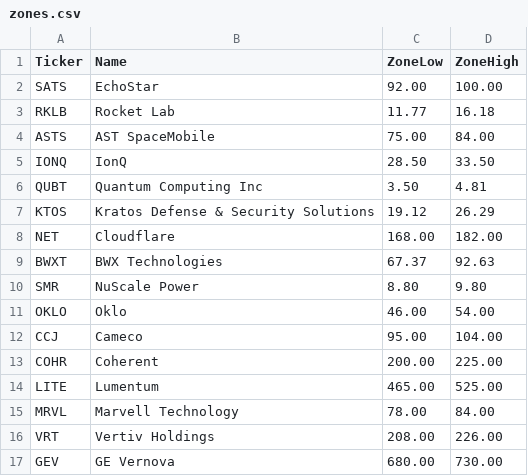
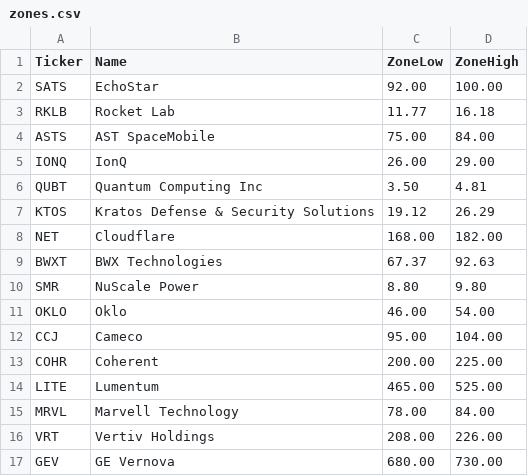
Before and after one commit to Shunsuke-Taken/stock-bottom-alert, a CSV file: zones.csv, drawn as a sheet.

Commit message:
Update zones.csv

```diff
--- a/zones.csv
+++ b/zones.csv
@@ -4,3 +4,3 @@ RKLB,Rocket Lab,11.77,16.18
 ASTS,AST SpaceMobile,75.00,84.00
-IONQ,IonQ,28.50,33.50
+IONQ,IonQ,26.00,29.00
 QUBT,Quantum Computing Inc,3.50,4.81
```
